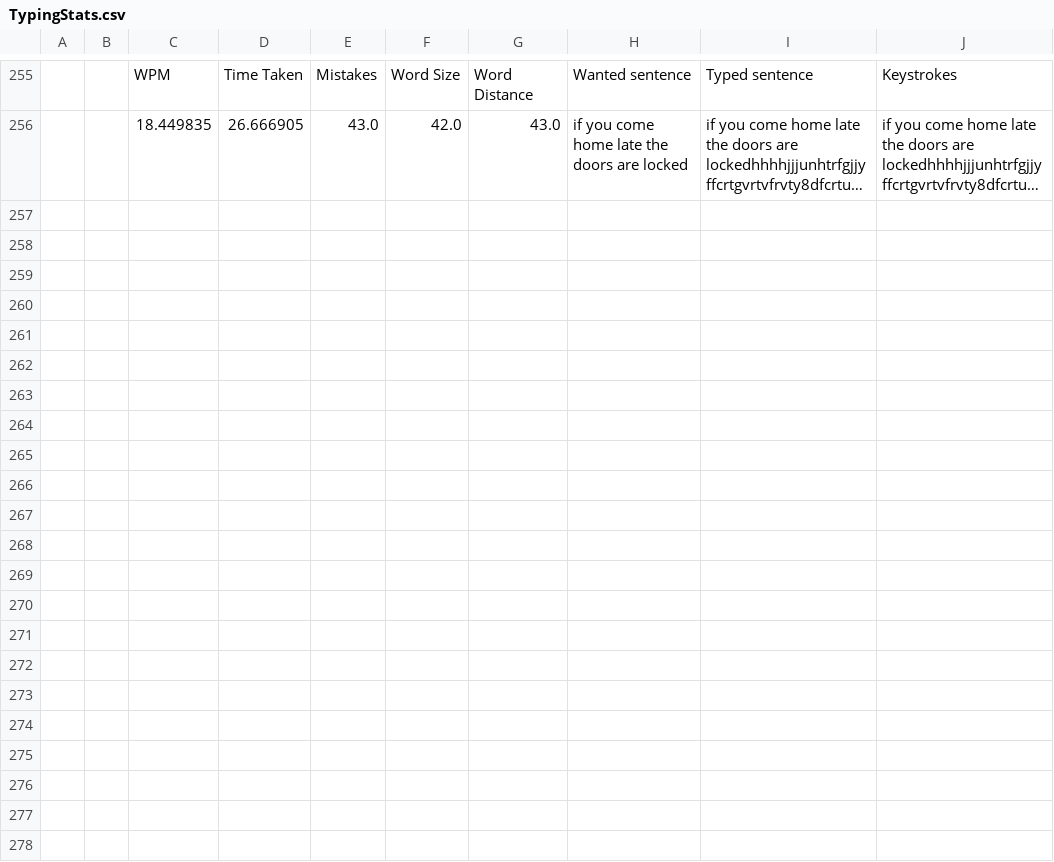
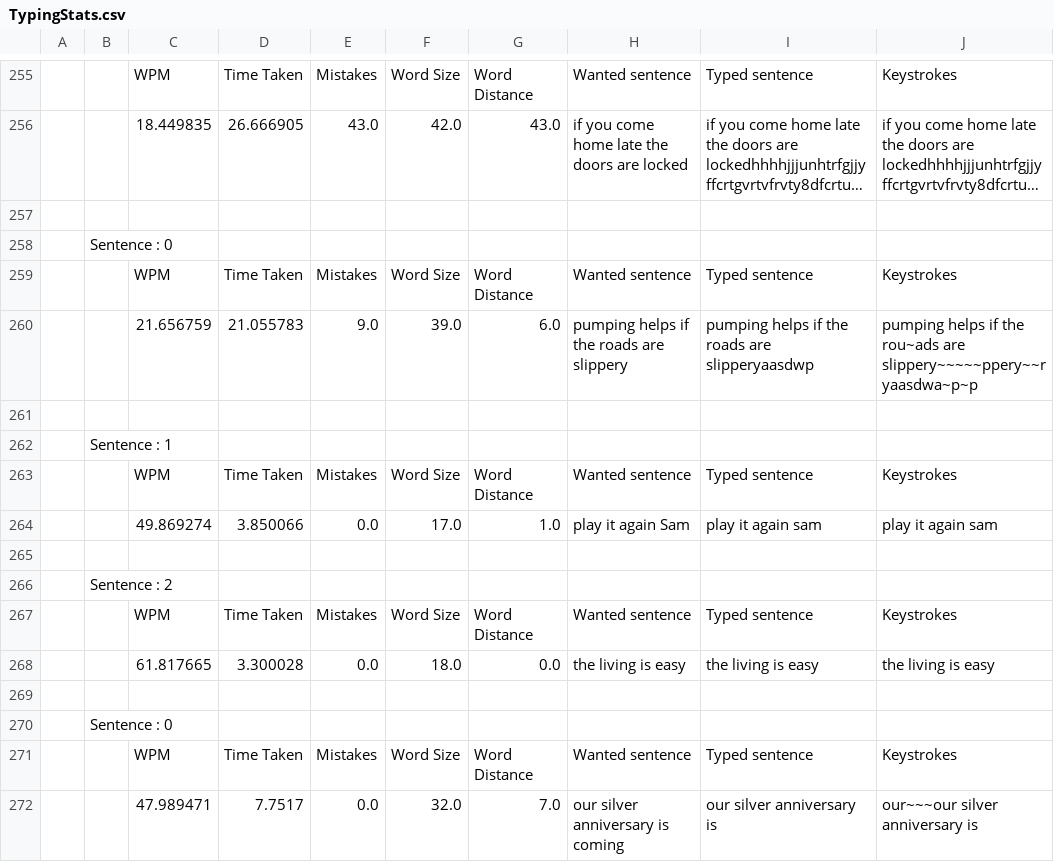
Before and after one commit to keycube/KeycubeDefender, a CSV file: Content/TypingStats.csv, drawn as a sheet; only a part is shown, gaps mark what is left out; long unchanged cells end in …; the diff names each change by its address in the sheet, - before the commit and + after, or states it on an @@ line.

```diff
--- a/Content/TypingStats.csv
+++ b/Content/TypingStats.csv
+row 257: (empty)
+row 258:  | Sentence : 0
+row 259:  |  | WPM | Time Taken | Mistakes | Word Size | Word Distance | Wanted sentence | Typed sentence | Keystrokes
+row 260:  |  | 21.656759 | 21.055783 | 9.0 | 39.0 | 6.0 | pumping helps if the roads are slippery | pumping helps if the roads are slipperyaasdwp | pumping helps if the rou~ads are slippery~~~~~ppery~~ryaasdwa~p~p
+row 261: (empty)
+row 262:  | Sentence : 1
+row 263:  |  | WPM | Time Taken | Mistakes | Word Size | Word Distance | Wanted sentence | Typed sentence | Keystrokes
+row 264:  |  | 49.869274 | 3.850066 | 0.0 | 17.0 | 1.0 | play it again Sam | play it again sam | play it again sam
+row 265: (empty)
+row 266:  | Sentence : 2
+row 267:  |  | WPM | Time Taken | Mistakes | Word Size | Word Distance | Wanted sentence | Typed sentence | Keystrokes
+row 268:  |  | 61.817665 | 3.300028 | 0.0 | 18.0 | 0.0 | the living is easy | the living is easy | the living is easy
+row 269: (empty)
+row 270:  | Sentence : 0
+row 271:  |  | WPM | Time Taken | Mistakes | Word Size | Word Distance | Wanted sentence | Typed sentence | Keystrokes
+row 272:  |  | 47.989471 | 7.7517 | 0.0 | 32.0 | 7.0 | our silver anniversary is coming | our silver anniversary is | our~~~our silver anniversary is
```
Also changed, not shown: 4 other files.
